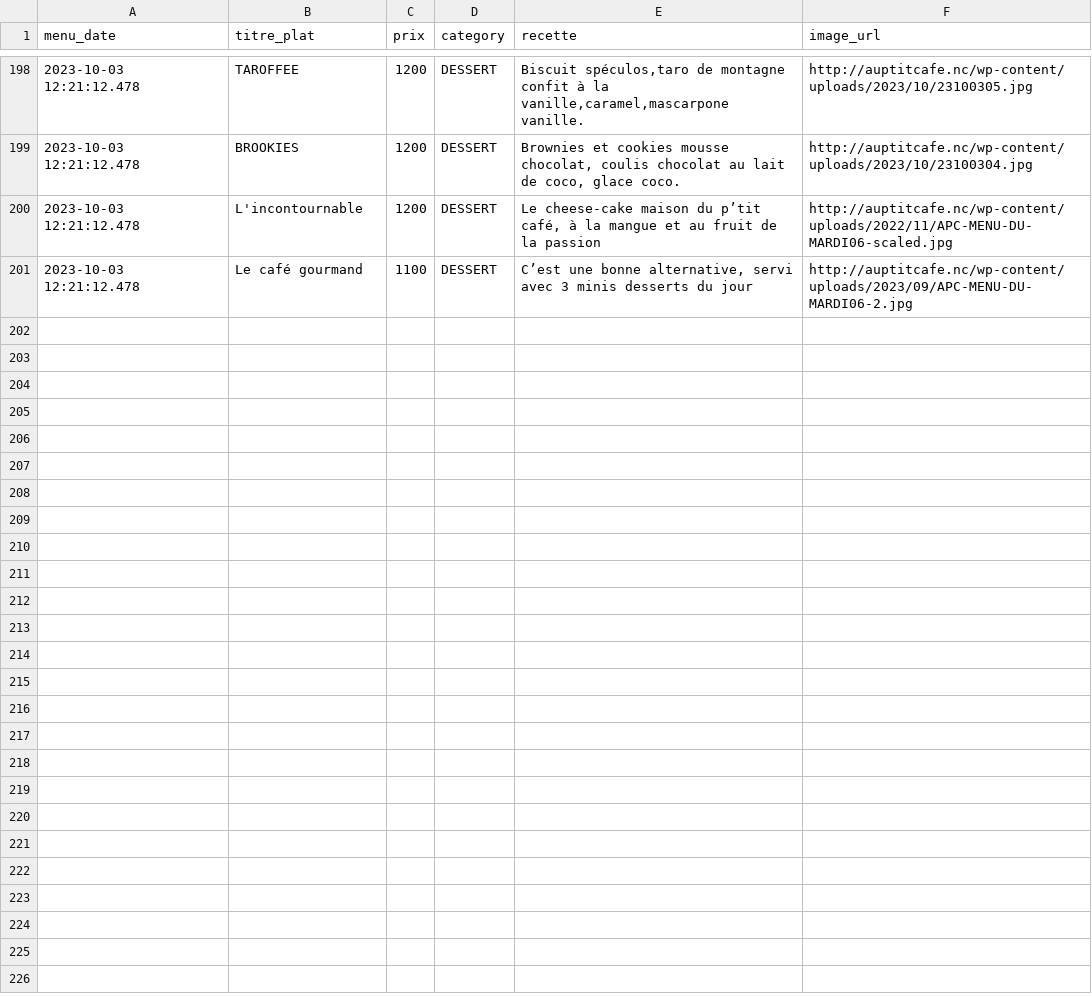
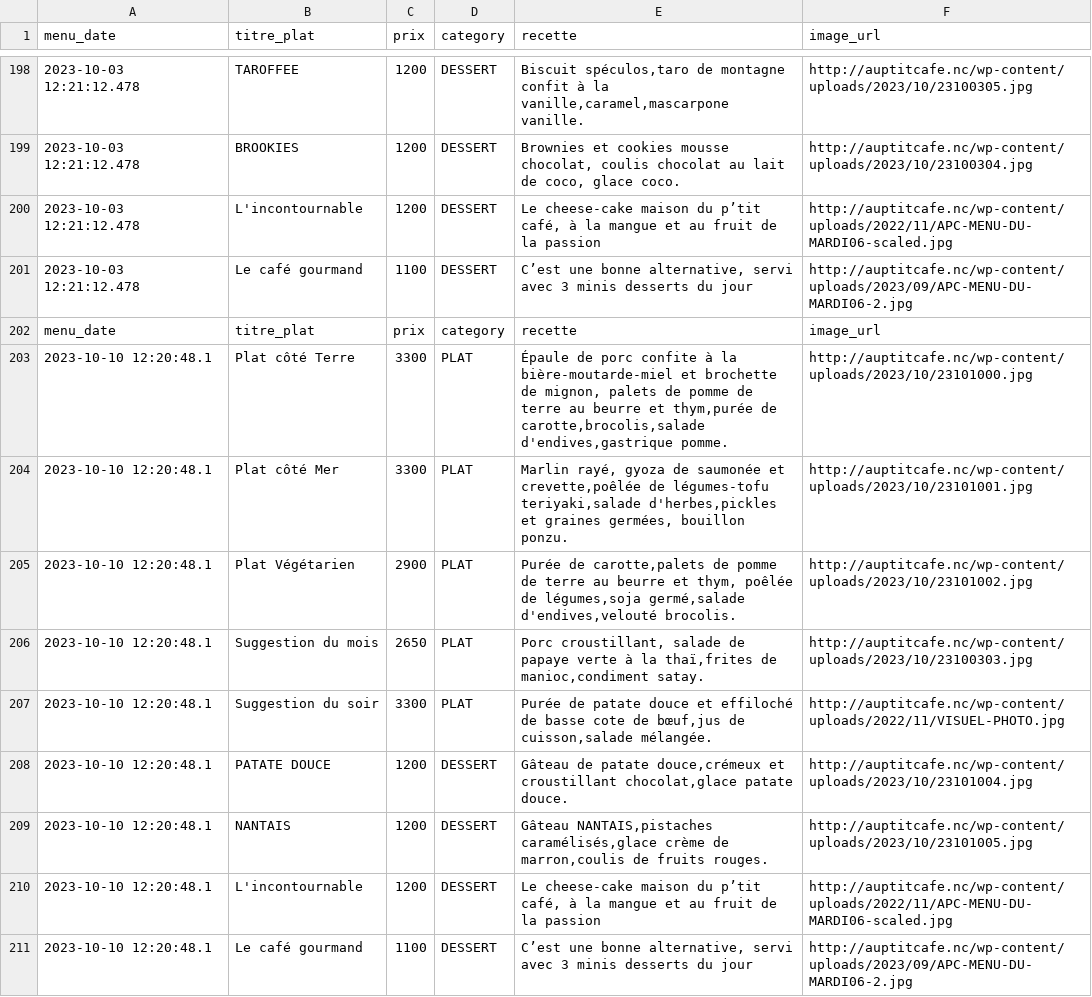
Before and after one commit to adriens/auptitcafe-data, a CSV file: data/menus_hist.csv, drawn as a sheet; only a part is shown, gaps mark what is left out; the diff names each change by its address in the sheet, - before the commit and + after, or states it on an @@ line.

Commit message:
🔁 Daily snapshot des menus 📜, cf #1

```diff
--- a/data/menus_hist.csv
+++ b/data/menus_hist.csv
+row 202: menu_date | titre_plat | prix | category | recette | image_url
+row 203: 2023-10-10 12:20:48.1 | Plat côté Terre | 3300 | PLAT | Épaule de porc confite à la bière-moutarde-miel et brochette de mignon, palets de pomme de terre au beurre et thym,purée de carotte,brocolis,salade d'endives,gastrique pomme. | http://auptitcafe.nc/wp-content/uploads/2023/10/23101000.jpg
+row 204: 2023-10-10 12:20:48.1 | Plat côté Mer | 3300 | PLAT | Marlin rayé, gyoza de saumonée et crevette,poêlée de légumes-tofu teriyaki,salade d'herbes,pickles et graines germées, bouillon ponzu. | http://auptitcafe.nc/wp-content/uploads/2023/10/23101001.jpg
+row 205: 2023-10-10 12:20:48.1 | Plat Végétarien | 2900 | PLAT | Purée de carotte,palets de pomme de terre au beurre et thym, poêlée de légumes,soja germé,salade d'endives,velouté brocolis. | http://auptitcafe.nc/wp-content/uploads/2023/10/23101002.jpg
+row 206: 2023-10-10 12:20:48.1 | Suggestion du mois | 2650 | PLAT | Porc croustillant, salade de papaye verte à la thaï,frites de manioc,condiment satay. | http://auptitcafe.nc/wp-content/uploads/2023/10/23100303.jpg
+row 207: 2023-10-10 12:20:48.1 | Suggestion du soir | 3300 | PLAT | Purée de patate douce et effiloché de basse cote de bœuf,jus de cuisson,salade mélangée. | http://auptitcafe.nc/wp-content/uploads/2022/11/VISUEL-PHOTO.jpg
+row 208: 2023-10-10 12:20:48.1 | PATATE DOUCE | 1200 | DESSERT | Gâteau de patate douce,crémeux et croustillant chocolat,glace patate douce. | http://auptitcafe.nc/wp-content/uploads/2023/10/23101004.jpg
+row 209: 2023-10-10 12:20:48.1 | NANTAIS | 1200 | DESSERT | Gâteau NANTAIS,pistaches caramélisés,glace crème de marron,coulis de fruits rouges. | http://auptitcafe.nc/wp-content/uploads/2023/10/23101005.jpg
+row 210: 2023-10-10 12:20:48.1 | L'incontournable | 1200 | DESSERT | Le cheese-cake maison du p’tit café, à la mangue et au fruit de la passion | http://auptitcafe.nc/wp-content/uploads/2022/11/APC-MENU-DU-MARDI06-scaled.jpg
+row 211: 2023-10-10 12:20:48.1 | Le café gourmand | 1100 | DESSERT | C’est une bonne alternative, servi avec 3 minis desserts du jour | http://auptitcafe.nc/wp-content/uploads/2023/09/APC-MENU-DU-MARDI06-2.jpg
```
Also changed, not shown: data/current_menus.csv, data/current_menus_headers.csv.
